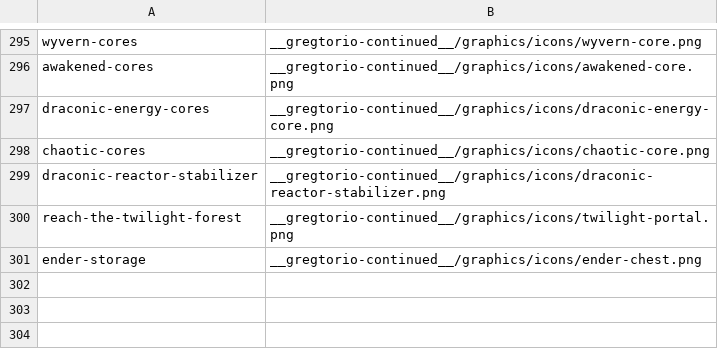
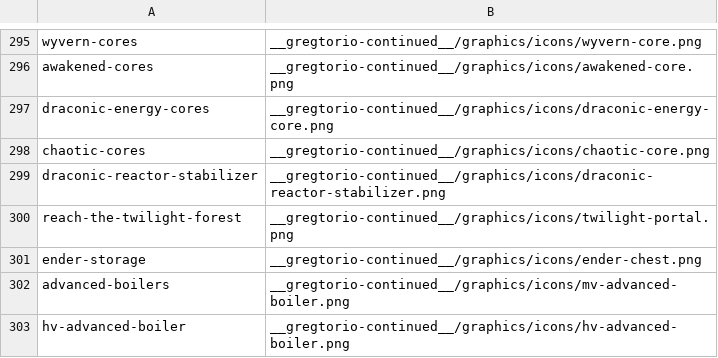
Before and after one commit to Rykon00/Gregtorio, a TSV file: tools/tech-icons.tsv, drawn as a sheet; only a part is shown, gaps mark what is left out; the diff names each change by its address in the sheet, - before the commit and + after, or states it on an @@ line.

```diff
--- a/tools/tech-icons.tsv
+++ b/tools/tech-icons.tsv
+row 302: advanced-boilers | __gregtorio-continued__/graphics/icons/mv-advanced-boiler.png
+row 303: hv-advanced-boiler | __gregtorio-continued__/graphics/icons/hv-advanced-boiler.png
```
Also changed, not shown: 34 other files.
